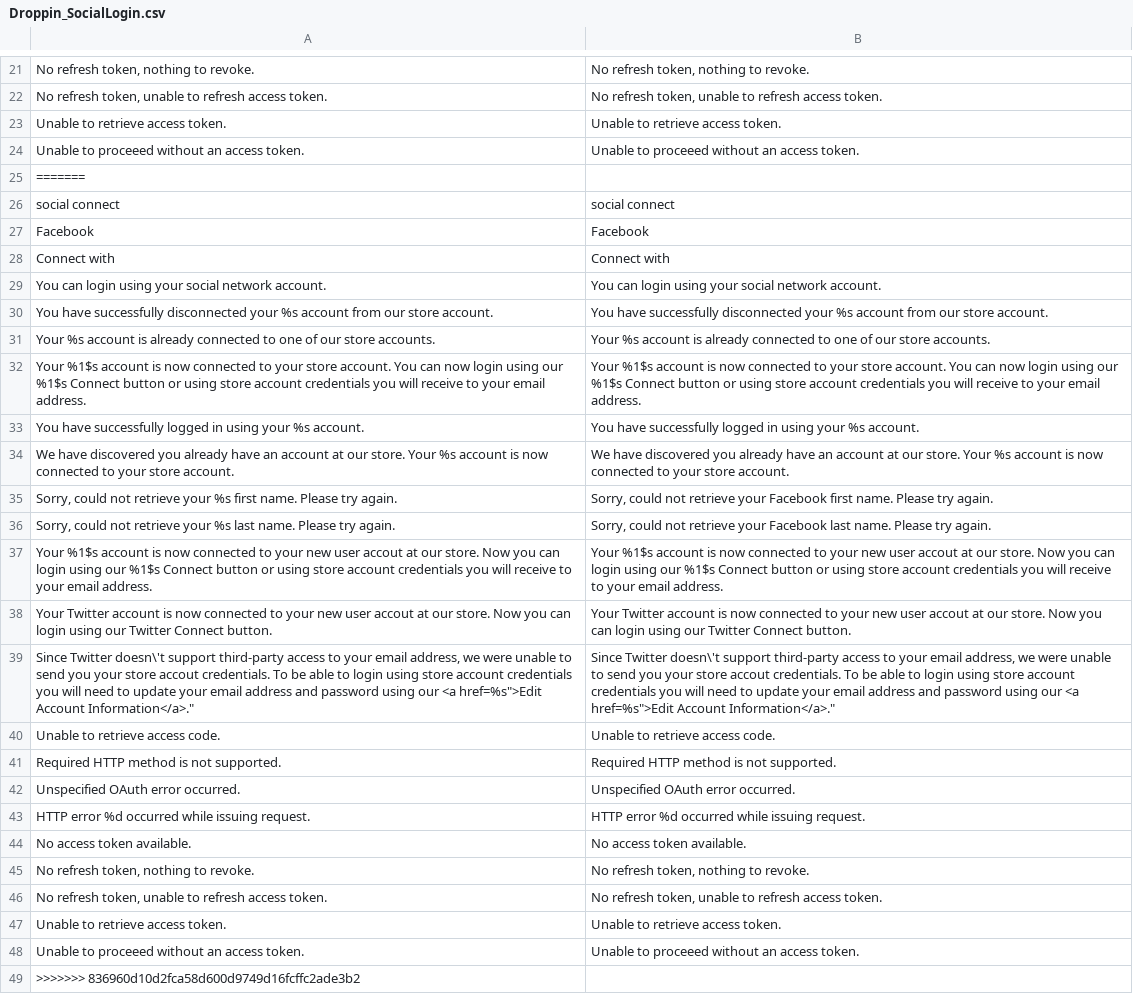
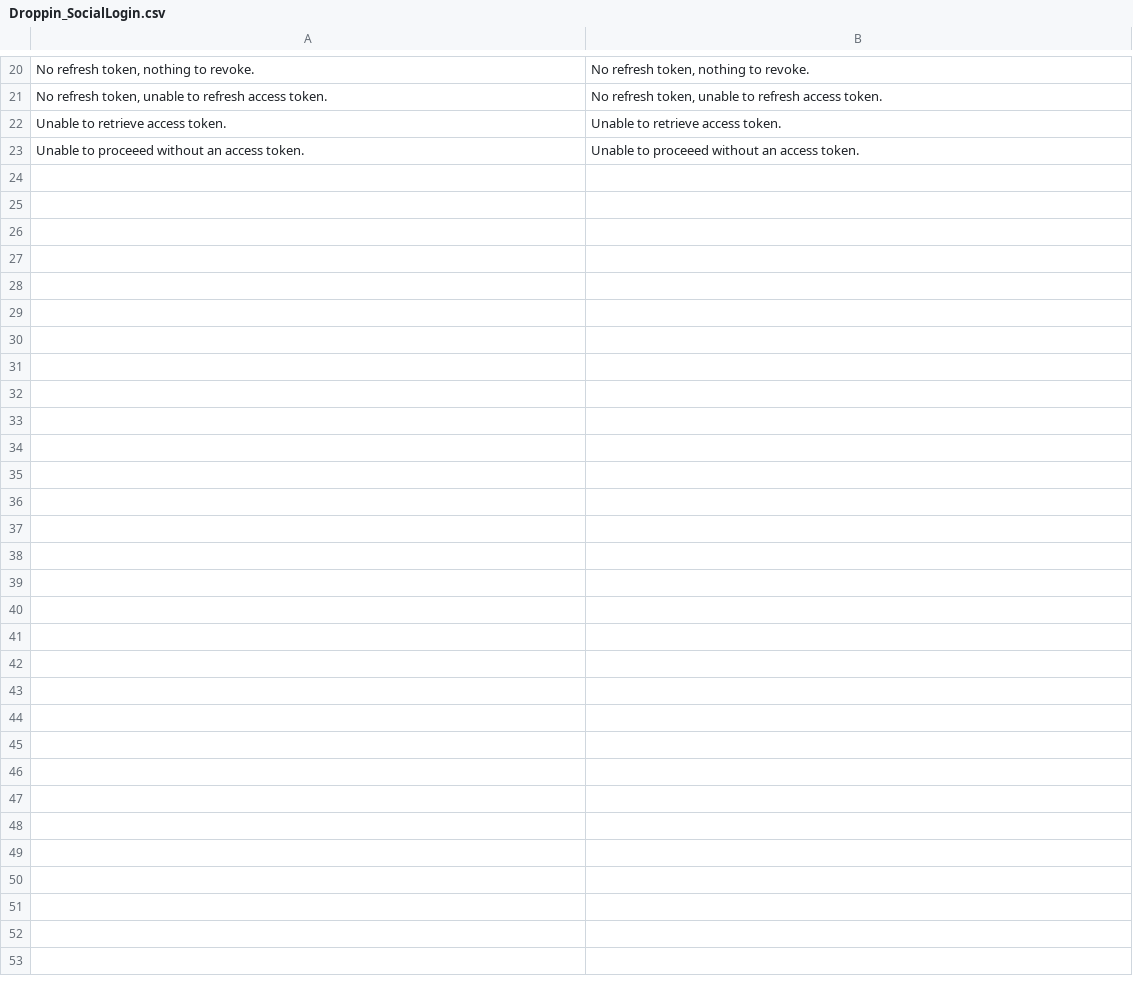
Before and after one commit to sunboy88/magento19, a CSV file: app/locale/en_US/Droppin_SocialLogin.csv, drawn as a sheet; only a part is shown, gaps mark what is left out; the diff covers the shown part only.

```diff
--- a/app/locale/en_US/Droppin_SocialLogin.csv
+++ b/app/locale/en_US/Droppin_SocialLogin.csv
@@ -24,26 +23 @@
 "Unable to proceeed without an access token.","Unable to proceeed without an access token."
-=======
-"social connect","social connect"
-"Facebook","Facebook"
-"Connect with ", "Connect with "
-"You can login using your social network account.","You can login using your social network account."
-"You have successfully disconnected your %s account from our store account.","You have successfully disconnected your %s account from our store account."
-"Your %s account is already connected to one of our store accounts.","Your %s account is already connected to one of our store accounts."
-"Your %1$s account is now connected to your store account. You can now login using our %1$s Connect button or using store account credentials you will receive to your email address.","Your %1$s account is now connected to your store account. You can now login using our %1$s Connect button or using store account credentials you will receive to your email address."
-"You have successfully logged in using your %s account.","You have successfully logged in using your %s account."
-"We have discovered you already have an account at our store. Your %s account is now connected to your store account.","We have discovered you already have an account at our store. Your %s account is now connected to your store account."
-"Sorry, could not retrieve your %s first name. Please try again.","Sorry, could not retrieve your Facebook first name. Please try again."
-"Sorry, could not retrieve your %s last name. Please try again.","Sorry, could not retrieve your Facebook last name. Please try again."
-"Your %1$s account is now connected to your new user accout at our store. Now you can login using our %1$s Connect button or using store account credentials you will receive to your email address.","Your %1$s account is now connected to your new user accout at our store. Now you can login using our %1$s Connect button or using store account credentials you will receive to your email address."
-"Your Twitter account is now connected to your new user accout at our store. Now you can login using our Twitter Connect button.","Your Twitter account is now connected to your new user accout at our store. Now you can login using our Twitter Connect button."
-"Since Twitter doesn\'t support third-party access to your email address, we were unable to send you your store accout credentials. To be able to login using store account credentials you will need to update your email address and password using our <a href="%s">Edit Account Information</a>.","Since Twitter doesn\'t support third-party access to your email address, we were unable to send you your store accout credentials. To be able to login using store account credentials you will need to update your email address and password using our <a href="%s">Edit Account Information</a>."
-"Unable to retrieve access code.","Unable to retrieve access code."
-"Required HTTP method is not supported.","Required HTTP method is not supported."
-"Unspecified OAuth error occurred.","Unspecified OAuth error occurred."
-"HTTP error %d occurred while issuing request.","HTTP error %d occurred while issuing request."
-"No access token available.","No access token available."
-"No refresh token, nothing to revoke.","No refresh token, nothing to revoke."
-"No refresh token, unable to refresh access token.","No refresh token, unable to refresh access token."
-"Unable to retrieve access token.","Unable to retrieve access token."
-"Unable to proceeed without an access token.","Unable to proceeed without an access token."
->>>>>>> 836960d10d2fca58d600d9749d16fcffc2ade3b2
```
Also changed, not shown: 1 removed row elsewhere in this file, 26 other files.
